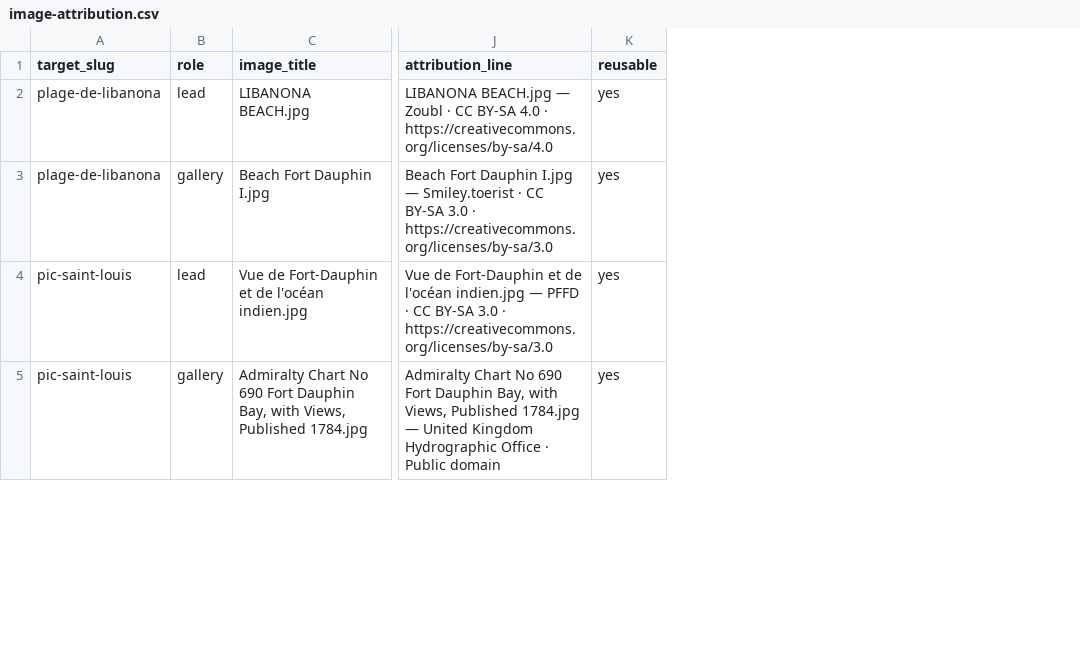
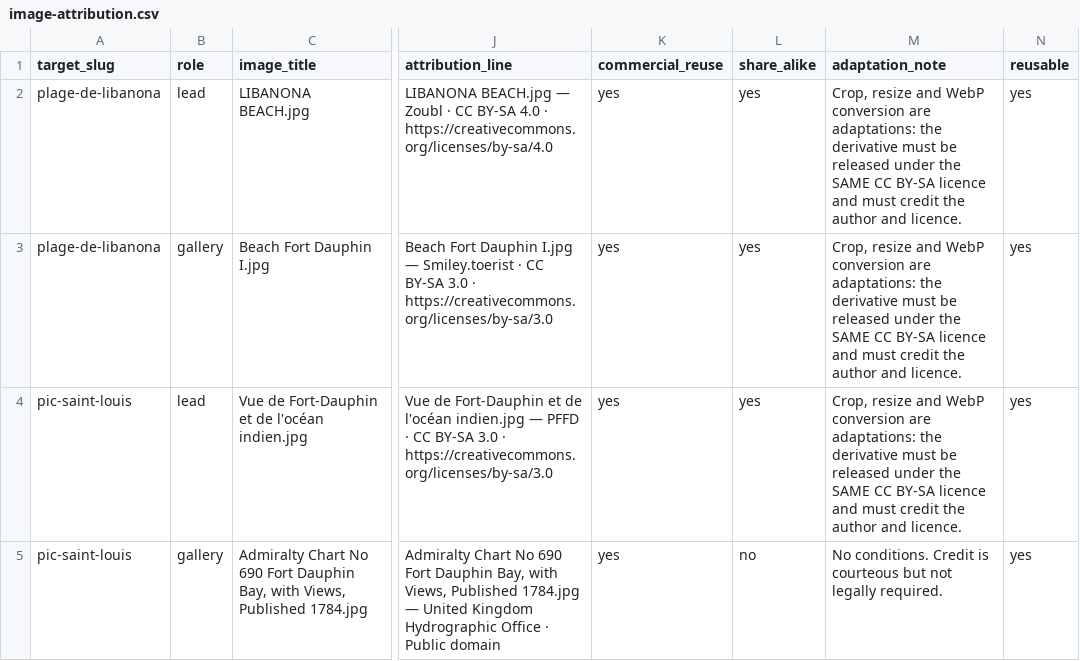
Before and after one commit to Bradon614/Taolagnaro, a CSV file: research/image-attribution.csv, drawn as a sheet; only a part is shown, gaps mark what is left out; the diff covers the shown part only; the diff names each change by its address in the sheet, - before the commit and + after, or states it on an @@ line.

Commit message:
fix(research): address tourism dataset quality audit

```diff
--- a/research/image-attribution.csv
+++ b/research/image-attribution.csv
+column K (commercial_reuse), rows 2-5: all yes
+column L (share_alike), rows 2-5: yes | yes | yes | no
+column M (adaptation_note), rows 2-5: Crop, resize and WebP conversion are adaptations: the derivative must be released under the SAME CC BY-SA licence and must credit the author and licence. | Crop, resize and WebP conversion are adaptations: the derivative must be released under the SAME CC BY-SA licence and must credit the author and licence. | Crop, resize and WebP conversion are adaptations: the derivative must be released under the SAME CC BY-SA licence and must credit the author and licence. | No conditions. Credit is courteous but not legally required.
```
Also changed, not shown: 2 removed rows and 2 edited cells elsewhere in this file, 16 other files.
